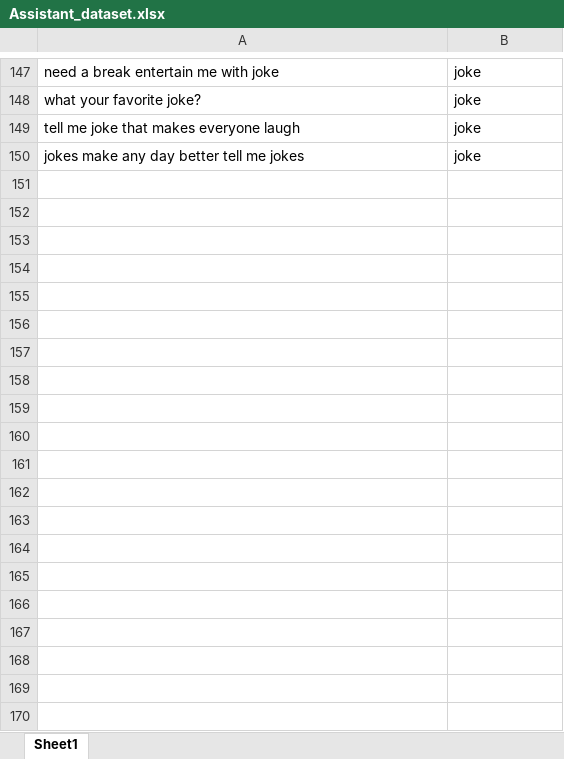
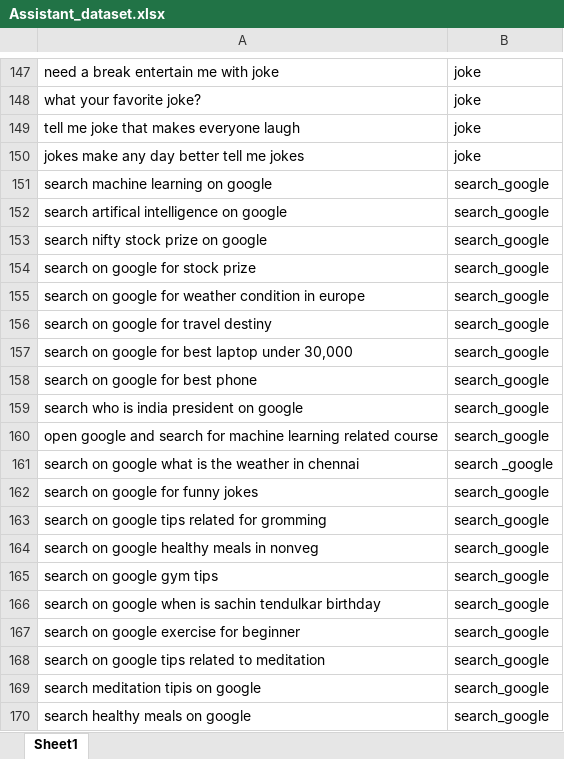
Before and after one commit to parthvichare/Virtual-assistant, an Excel workbook: Assistant_dataset.xlsx, sheet Sheet1, drawn as a sheet; only a part is shown, gaps mark what is left out; values as stored, in another font and other column widths than the file's, no borders; the diff covers the shown part only; the diff names each change by its address in the sheet, - before the commit and + after, or states it on an @@ line.

Commit message:
Add files via upload

```diff
--- a/Assistant_dataset.xlsx (sheet Sheet1)
+++ b/Assistant_dataset.xlsx (sheet Sheet1)
+row 151: search machine learning on google | search_google
+row 152: search artifical intelligence on google | search_google
+row 153: search nifty stock prize on google | search_google
+row 154: search on google for stock prize | search_google
+row 155: search on google for weather condition in europe | search_google
+row 156: search on google for travel destiny | search_google
+row 157: search on google for best laptop under 30,000 | search_google
+row 158: search on google for best phone | search_google
+row 159: search who is india president on google | search_google
+row 160: open google and search for machine learning related course | search_google
+row 161: search on google what is the weather in chennai | search _google
+row 162: search on google for funny jokes | search_google
+row 163: search on google tips related for gromming | search_google
+row 164: search on google healthy meals in nonveg | search_google
+row 165: search on google gym tips | search_google
+row 166: search on google when is sachin tendulkar birthday | search_google
+row 167: search on google exercise for beginner | search_google
+row 168: search on google tips related to meditation | search_google
+row 169: search meditation tipis on google | search_google
+row 170: search healthy meals on google | search_google
```
Also changed, not shown: 20 added rows and 60 edited cells elsewhere in this sheet.
